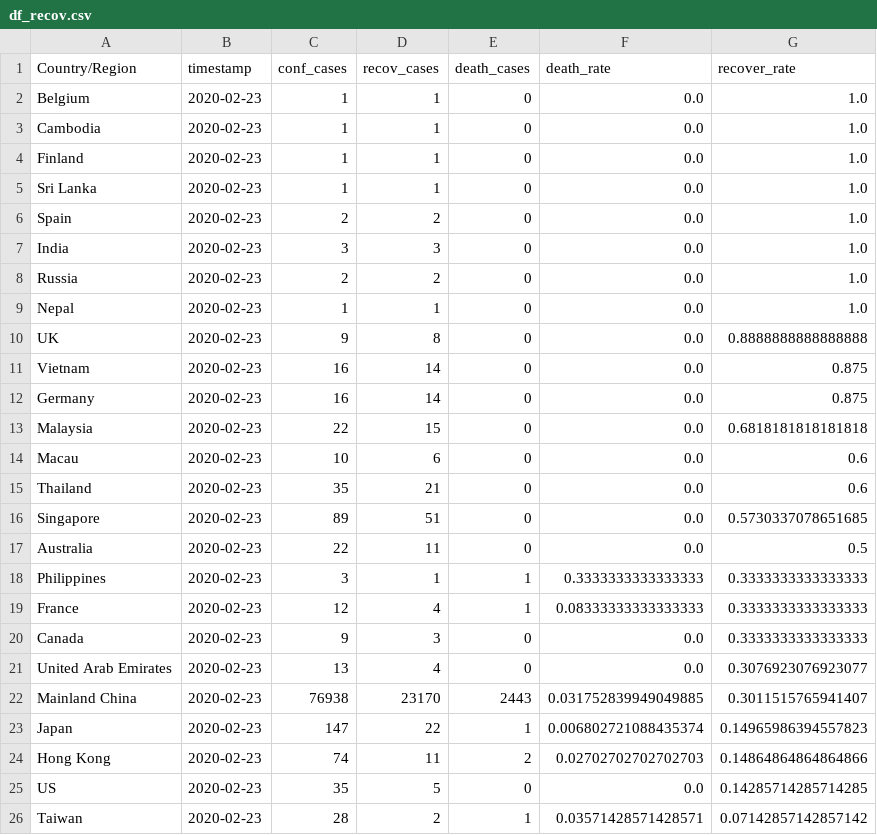
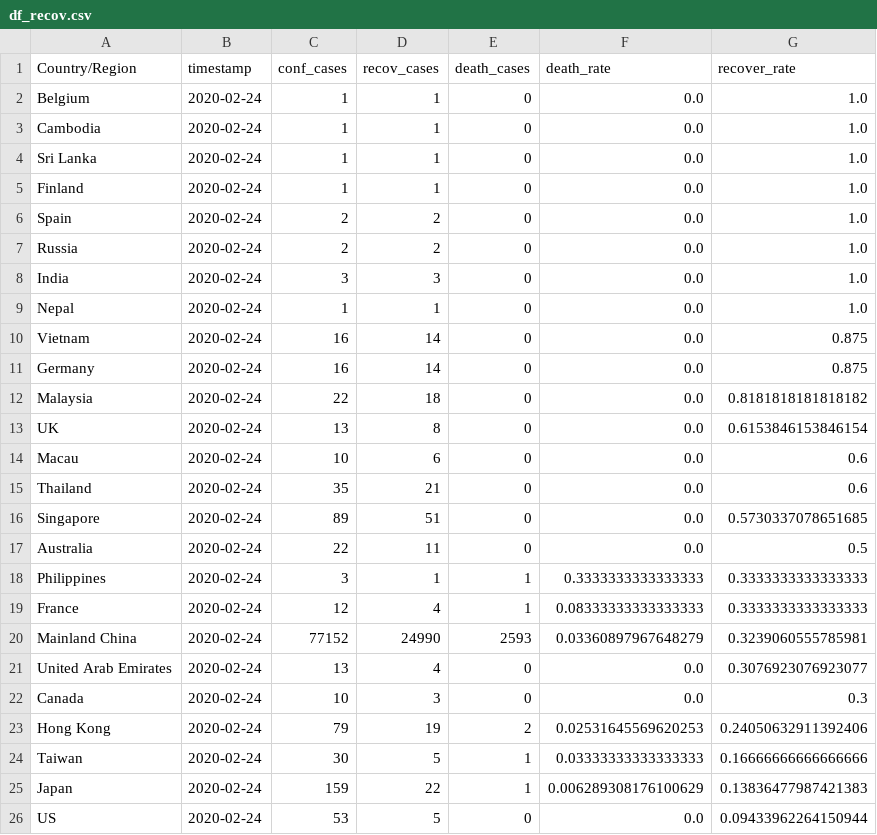
Before and after one commit to rezan21/2019-nCov, a CSV file: app/app_data/df_recov.csv, drawn as a sheet; only a part is shown; the diff covers the shown part only.

```diff
--- a/app/app_data/df_recov.csv
+++ b/app/app_data/df_recov.csv
@@ -1,26 +1,26 @@
 Country/Region,timestamp,conf_cases,recov_cases,death_cases,death_rate,recover_rate
-Belgium,2020-02-23,1,1,0,0.0,1.0
-Cambodia,2020-02-23,1,1,0,0.0,1.0
-Finland,2020-02-23,1,1,0,0.0,1.0
-Sri Lanka,2020-02-23,1,1,0,0.0,1.0
-Spain,2020-02-23,2,2,0,0.0,1.0
-India,2020-02-23,3,3,0,0.0,1.0
-Russia,2020-02-23,2,2,0,0.0,1.0
-Nepal,2020-02-23,1,1,0,0.0,1.0
-UK,2020-02-23,9,8,0,0.0,0.8888888888888888
-Vietnam,2020-02-23,16,14,0,0.0,0.875
-Germany,2020-02-23,16,14,0,0.0,0.875
-Malaysia,2020-02-23,22,15,0,0.0,0.6818181818181818
-Macau,2020-02-23,10,6,0,0.0,0.6
-Thailand,2020-02-23,35,21,0,0.0,0.6
-Singapore,2020-02-23,89,51,0,0.0,0.5730337078651685
-Australia,2020-02-23,22,11,0,0.0,0.5
-Philippines,2020-02-23,3,1,1,0.3333333333333333,0.3333333333333333
-France,2020-02-23,12,4,1,0.08333333333333333,0.3333333333333333
-Canada,2020-02-23,9,3,0,0.0,0.3333333333333333
-United Arab Emirates,2020-02-23,13,4,0,0.0,0.3076923076923077
-Mainland China,2020-02-23,76938,23170,2443,0.031752839949049885,0.3011515765941407
-Japan,2020-02-23,147,22,1,0.006802721088435374,0.14965986394557823
-Hong Kong,2020-02-23,74,11,2,0.02702702702702703,0.14864864864864866
-US,2020-02-23,35,5,0,0.0,0.14285714285714285
-Taiwan,2020-02-23,28,2,1,0.03571428571428571,0.07142857142857142
+Belgium,2020-02-24,1,1,0,0.0,1.0
+Cambodia,2020-02-24,1,1,0,0.0,1.0
+Sri Lanka,2020-02-24,1,1,0,0.0,1.0
+Finland,2020-02-24,1,1,0,0.0,1.0
+Spain,2020-02-24,2,2,0,0.0,1.0
+Russia,2020-02-24,2,2,0,0.0,1.0
+India,2020-02-24,3,3,0,0.0,1.0
+Nepal,2020-02-24,1,1,0,0.0,1.0
+Vietnam,2020-02-24,16,14,0,0.0,0.875
+Germany,2020-02-24,16,14,0,0.0,0.875
+Malaysia,2020-02-24,22,18,0,0.0,0.8181818181818182
+UK,2020-02-24,13,8,0,0.0,0.6153846153846154
+Macau,2020-02-24,10,6,0,0.0,0.6
+Thailand,2020-02-24,35,21,0,0.0,0.6
+Singapore,2020-02-24,89,51,0,0.0,0.5730337078651685
+Australia,2020-02-24,22,11,0,0.0,0.5
+Philippines,2020-02-24,3,1,1,0.3333333333333333,0.3333333333333333
+France,2020-02-24,12,4,1,0.08333333333333333,0.3333333333333333
+Mainland China,2020-02-24,77152,24990,2593,0.03360897967648279,0.3239060555785981
+United Arab Emirates,2020-02-24,13,4,0,0.0,0.3076923076923077
+Canada,2020-02-24,10,3,0,0.0,0.3
+Hong Kong,2020-02-24,79,19,2,0.02531645569620253,0.24050632911392406
+Taiwan,2020-02-24,30,5,1,0.03333333333333333,0.16666666666666666
+Japan,2020-02-24,159,22,1,0.006289308176100629,0.13836477987421383
+US,2020-02-24,53,5,0,0.0,0.09433962264150944
```
Also changed, not shown: 11 edited cells elsewhere in this file, app/app_data/df_death.csv, app/app_data/df_grouped.csv, 8 other files.
